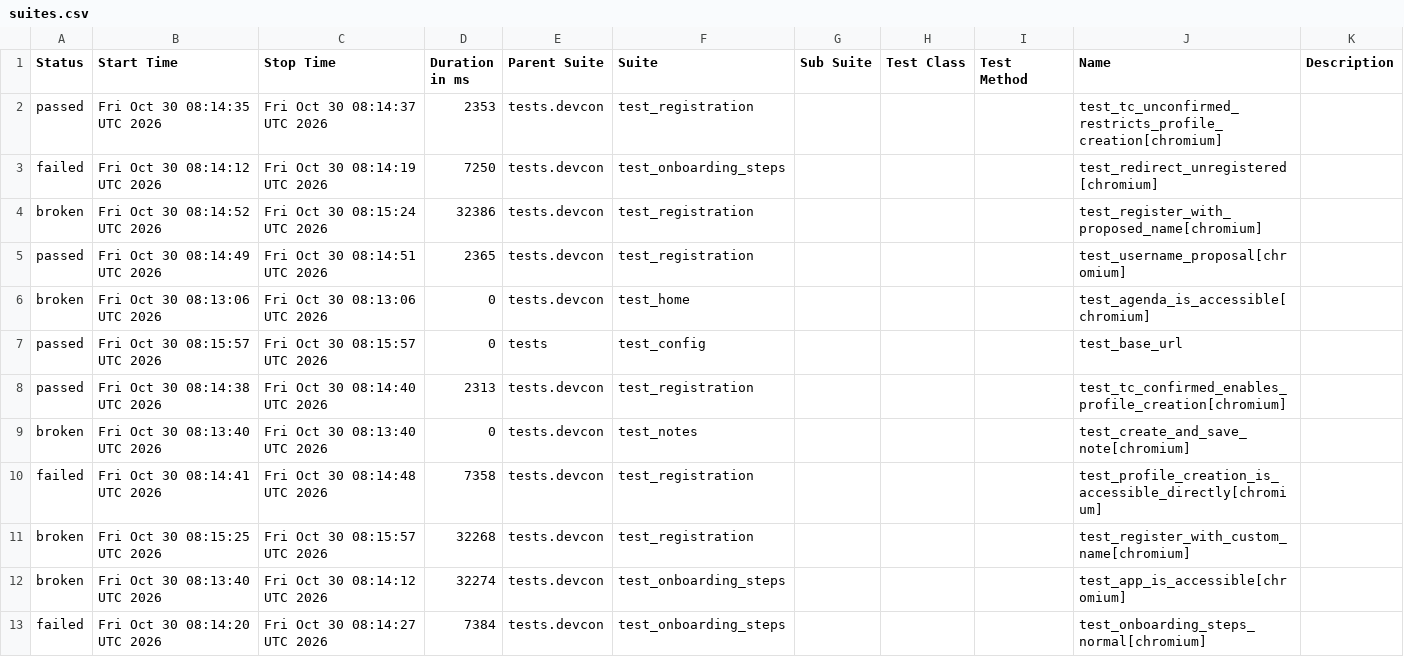
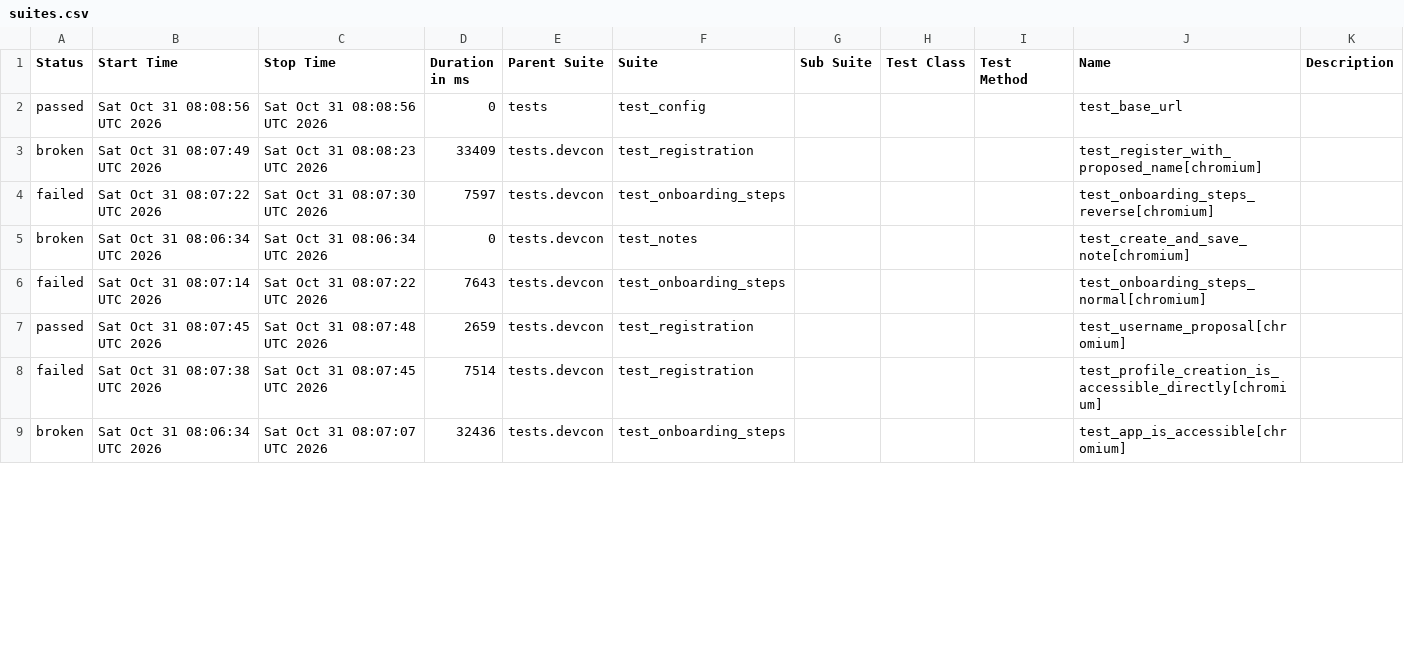
Before and after one commit to andrea-055/devcon_smoke_test, a CSV file: Prod/data/suites.csv, drawn as a sheet; only a part is shown; the diff covers the shown part only.

```diff
--- a/Prod/data/suites.csv
+++ b/Prod/data/suites.csv
@@ -1,13 +1,9 @@
 "Status","Start Time","Stop Time","Duration in ms","Parent Suite","Suite","Sub Suite","Test Class","Test Method","Name","Description"
-"passed","Fri Oct 30 08:14:35 UTC 2026","Fri Oct 30 08:14:37 UTC 2026","2353","tests.devcon","test_registration","","","","test_tc_unconfirmed_restricts_profile_creation[chromium]",""
-"failed","Fri Oct 30 08:14:12 UTC 2026","Fri Oct 30 08:14:19 UTC 2026","7250","tests.devcon","test_onboarding_steps","","","","test_redirect_unregistered[chromium]",""
-"broken","Fri Oct 30 08:14:52 UTC 2026","Fri Oct 30 08:15:24 UTC 2026","32386","tests.devcon","test_registration","","","","test_register_with_proposed_name[chromium]",""
-"passed","Fri Oct 30 08:14:49 UTC 2026","Fri Oct 30 08:14:51 UTC 2026","2365","tests.devcon","test_registration","","","","test_username_proposal[chromium]",""
-"broken","Fri Oct 30 08:13:06 UTC 2026","Fri Oct 30 08:13:06 UTC 2026","0","tests.devcon","test_home","","","","test_agenda_is_accessible[chromium]",""
-"passed","Fri Oct 30 08:15:57 UTC 2026","Fri Oct 30 08:15:57 UTC 2026","0","tests","test_config","","","","test_base_url",""
-"passed","Fri Oct 30 08:14:38 UTC 2026","Fri Oct 30 08:14:40 UTC 2026","2313","tests.devcon","test_registration","","","","test_tc_confirmed_enables_profile_creation[chromium]",""
-"broken","Fri Oct 30 08:13:40 UTC 2026","Fri Oct 30 08:13:40 UTC 2026","0","tests.devcon","test_notes","","","","test_create_and_save_note[chromium]",""
-"failed","Fri Oct 30 08:14:41 UTC 2026","Fri Oct 30 08:14:48 UTC 2026","7358","tests.devcon","test_registration","","","","test_profile_creation_is_accessible_directly[chromium]",""
-"broken","Fri Oct 30 08:15:25 UTC 2026","Fri Oct 30 08:15:57 UTC 2026","32268","tests.devcon","test_registration","","","","test_register_with_custom_name[chromium]",""
-"broken","Fri Oct 30 08:13:40 UTC 2026","Fri Oct 30 08:14:12 UTC 2026","32274","tests.devcon","test_onboarding_steps","","","","test_app_is_accessible[chromium]",""
-"failed","Fri Oct 30 08:14:20 UTC 2026","Fri Oct 30 08:14:27 UTC 2026","7384","tests.devcon","test_onboarding_steps","","","","test_onboarding_steps_normal[chromium]",""
+"passed","Sat Oct 31 08:08:56 UTC 2026","Sat Oct 31 08:08:56 UTC 2026","0","tests","test_config","","","","test_base_url",""
+"broken","Sat Oct 31 08:07:49 UTC 2026","Sat Oct 31 08:08:23 UTC 2026","33409","tests.devcon","test_registration","","","","test_register_with_proposed_name[chromium]",""
+"failed","Sat Oct 31 08:07:22 UTC 2026","Sat Oct 31 08:07:30 UTC 2026","7597","tests.devcon","test_onboarding_steps","","","","test_onboarding_steps_reverse[chromium]",""
+"broken","Sat Oct 31 08:06:34 UTC 2026","Sat Oct 31 08:06:34 UTC 2026","0","tests.devcon","test_notes","","","","test_create_and_save_note[chromium]",""
+"failed","Sat Oct 31 08:07:14 UTC 2026","Sat Oct 31 08:07:22 UTC 2026","7643","tests.devcon","test_onboarding_steps","","","","test_onboarding_steps_normal[chromium]",""
+"passed","Sat Oct 31 08:07:45 UTC 2026","Sat Oct 31 08:07:48 UTC 2026","2659","tests.devcon","test_registration","","","","test_username_proposal[chromium]",""
+"failed","Sat Oct 31 08:07:38 UTC 2026","Sat Oct 31 08:07:45 UTC 2026","7514","tests.devcon","test_registration","","","","test_profile_creation_is_accessible_directly[chromium]",""
+"broken","Sat Oct 31 08:06:34 UTC 2026","Sat Oct 31 08:07:07 UTC 2026","32436","tests.devcon","test_onboarding_steps","","","","test_app_is_accessible[chromium]",""
```
Also changed, not shown: 4 added rows and 6 edited cells elsewhere in this file, 58 other files.
